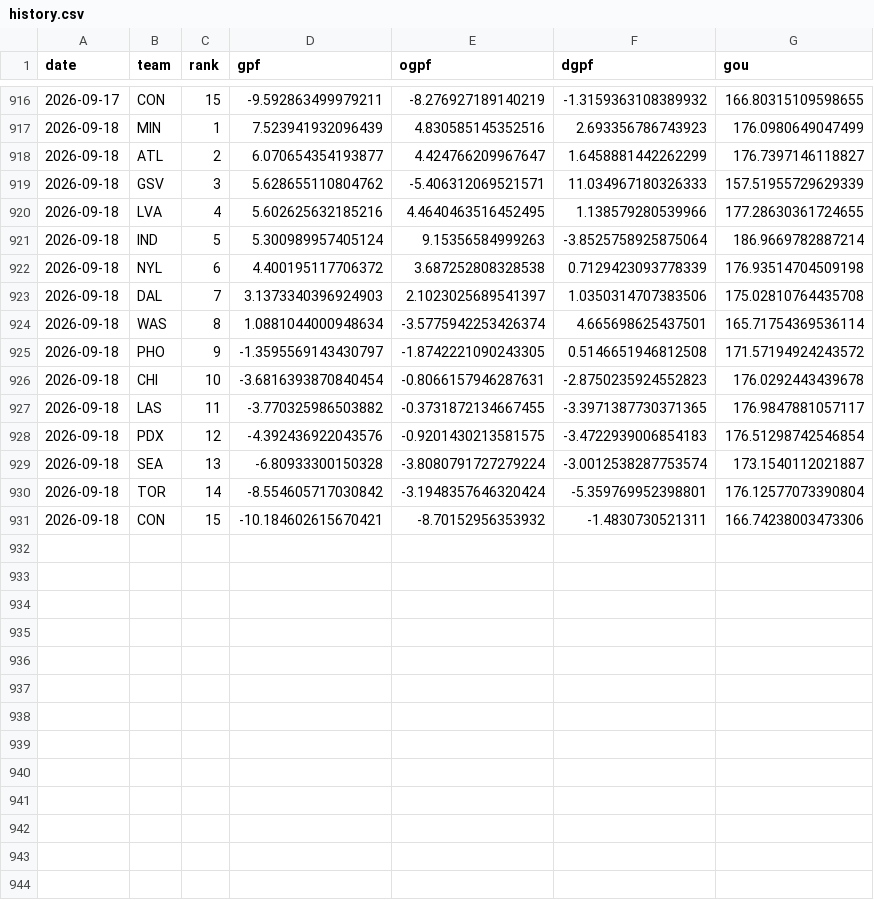
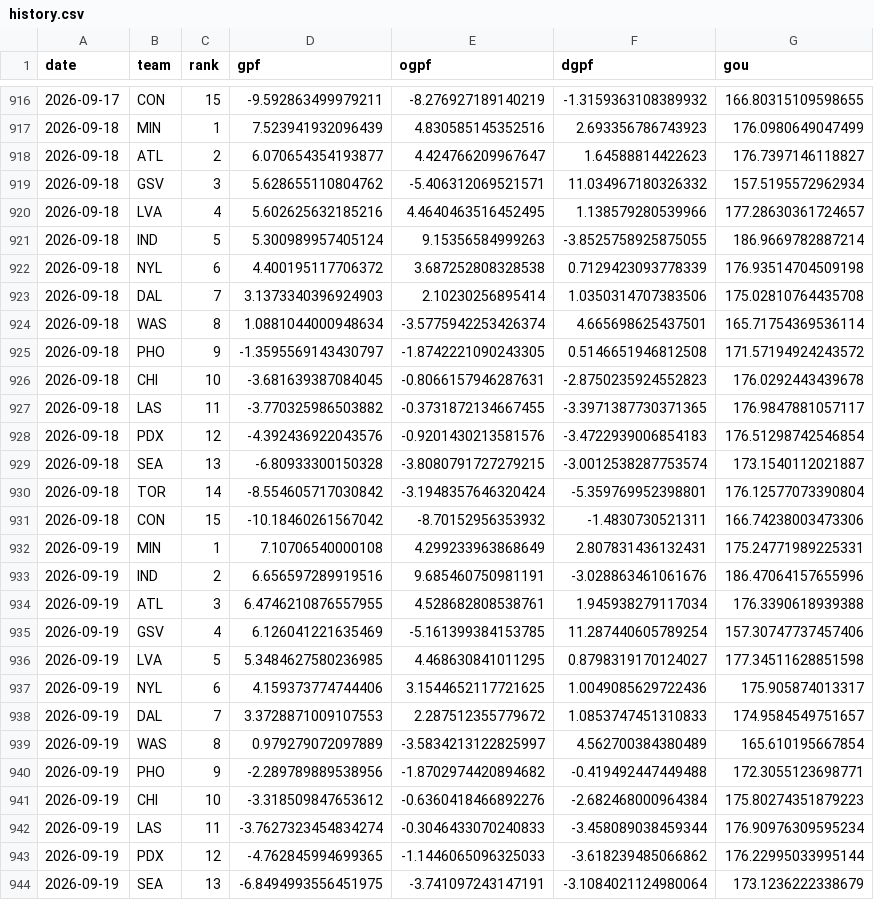
Before and after one commit to k-maaker/wnba-rankings, a CSV file: data/history.csv, drawn as a sheet; only a part is shown, gaps mark what is left out; the diff covers the shown part only.

```diff
--- a/data/history.csv
+++ b/data/history.csv
@@ -917,15 +917,28 @@ date,team,rank,gpf,ogpf,dgpf,gou
 2026-09-18,MIN,1,7.523941932096439,4.830585145352516,2.693356786743923,176.0980649047499
-2026-09-18,ATL,2,6.070654354193877,4.424766209967647,1.6458881442262299,176.7397146118827
-2026-09-18,GSV,3,5.628655110804762,-5.406312069521571,11.034967180326333,157.51955729629339
-2026-09-18,LVA,4,5.602625632185216,4.4640463516452495,1.138579280539966,177.28630361724655
-2026-09-18,IND,5,5.300989957405124,9.15356584999263,-3.8525758925875064,186.9669782887214
+2026-09-18,ATL,2,6.070654354193877,4.424766209967647,1.64588814422623,176.7397146118827
+2026-09-18,GSV,3,5.628655110804762,-5.406312069521571,11.034967180326332,157.5195572962934
+2026-09-18,LVA,4,5.602625632185216,4.4640463516452495,1.138579280539966,177.28630361724657
+2026-09-18,IND,5,5.300989957405124,9.15356584999263,-3.8525758925875055,186.9669782887214
 2026-09-18,NYL,6,4.400195117706372,3.687252808328538,0.7129423093778339,176.93514704509198
-2026-09-18,DAL,7,3.1373340396924903,2.1023025689541397,1.0350314707383506,175.02810764435708
+2026-09-18,DAL,7,3.1373340396924903,2.10230256895414,1.0350314707383506,175.02810764435708
 2026-09-18,WAS,8,1.0881044000948634,-3.5775942253426374,4.665698625437501,165.71754369536114
 2026-09-18,PHO,9,-1.3595569143430797,-1.8742221090243305,0.5146651946812508,171.57194924243572
-2026-09-18,CHI,10,-3.6816393870840454,-0.8066157946287631,-2.8750235924552823,176.0292443439678
+2026-09-18,CHI,10,-3.681639387084045,-0.8066157946287631,-2.8750235924552823,176.0292443439678
 2026-09-18,LAS,11,-3.770325986503882,-0.3731872134667455,-3.3971387730371365,176.9847881057117
-2026-09-18,PDX,12,-4.392436922043576,-0.9201430213581575,-3.4722939006854183,176.51298742546854
-2026-09-18,SEA,13,-6.80933300150328,-3.8080791727279224,-3.0012538287753574,173.1540112021887
+2026-09-18,PDX,12,-4.392436922043576,-0.9201430213581576,-3.4722939006854183,176.51298742546854
+2026-09-18,SEA,13,-6.80933300150328,-3.8080791727279215,-3.0012538287753574,173.1540112021887
 2026-09-18,TOR,14,-8.554605717030842,-3.1948357646320424,-5.359769952398801,176.12577073390804
-2026-09-18,CON,15,-10.184602615670421,-8.70152956353932,-1.4830730521311,166.74238003473306
+2026-09-18,CON,15,-10.18460261567042,-8.70152956353932,-1.4830730521311,166.74238003473306
+2026-09-19,MIN,1,7.10706540000108,4.299233963868649,2.807831436132431,175.24771989225331
+2026-09-19,IND,2,6.656597289919516,9.685460750981191,-3.028863461061676,186.47064157655996
+2026-09-19,ATL,3,6.4746210876557955,4.528682808538761,1.945938279117034,176.3390618939388
+2026-09-19,GSV,4,6.126041221635469,-5.161399384153785,11.287440605789254,157.30747737457406
+2026-09-19,LVA,5,5.3484627580236985,4.468630841011295,0.8798319170124027,177.34511628851598
+2026-09-19,NYL,6,4.159373774744406,3.1544652117721625,1.0049085629722436,175.905874013317
+2026-09-19,DAL,7,3.3728871009107553,2.287512355779672,1.0853747451310833,174.9584549751657
+2026-09-19,WAS,8,0.979279072097889,-3.5834213122825997,4.562700384380489,165.610195667854
+2026-09-19,PHO,9,-2.289789889538956,-1.8702974420894682,-0.419492447449488,172.3055123698771
+2026-09-19,CHI,10,-3.318509847653612,-0.6360418466892276,-2.682468000964384,175.80274351879223
+2026-09-19,LAS,11,-3.7627323454834274,-0.3046433070240833,-3.458089038459344,176.90976309595234
+2026-09-19,PDX,12,-4.762845994699365,-1.1446065096325033,-3.618239485066862,176.22995033995144
+2026-09-19,SEA,13,-6.8494993556451975,-3.741097243147191,-3.1084021124980064,173.1236222338679
```
Also changed, not shown: 2 added rows elsewhere in this file, data/games.csv, docs/rankings.csv, 3 other files.
